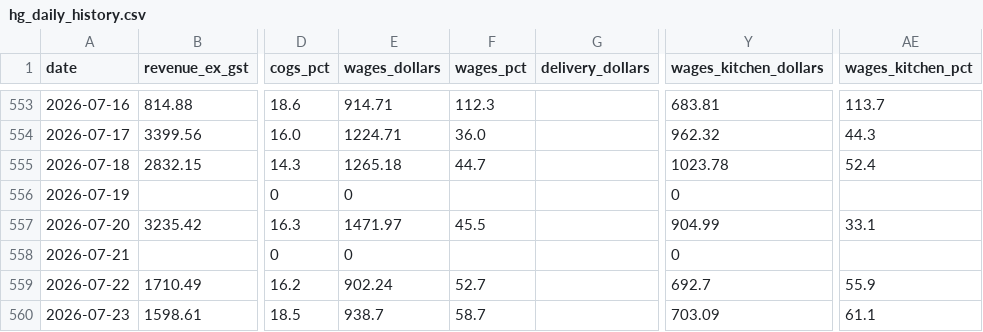
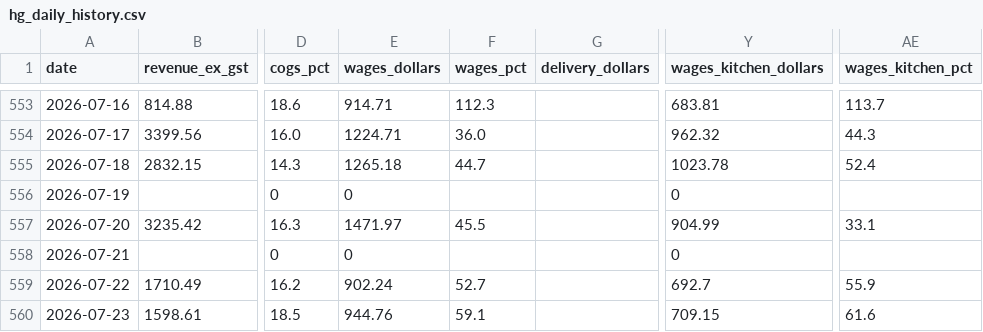
Before and after one commit to zakstowaway/mari-daily-reporting, a CSV file: data/hg_daily_history.csv, drawn as a sheet; only a part is shown, gaps mark what is left out; the diff names each change by its address in the sheet, - before the commit and + after, or states it on an @@ line.

```diff
--- a/data/hg_daily_history.csv
+++ b/data/hg_daily_history.csv
-E560 (wages_dollars): 938.7
+E560 (wages_dollars): 944.76
-F560 (wages_pct): 58.7
+F560 (wages_pct): 59.1
-Y560 (wages_kitchen_dollars): 703.09
+Y560 (wages_kitchen_dollars): 709.15
-AE560 (wages_kitchen_pct): 61.1
+AE560 (wages_kitchen_pct): 61.6
```
Also changed, not shown: data/stow_daily_history.csv, 9 other files.
